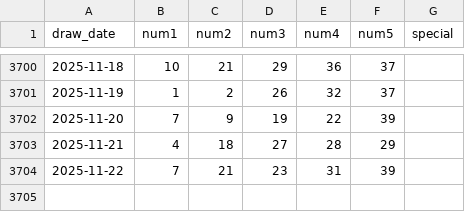
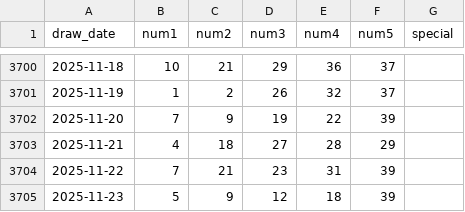
Before and after one commit to kmccartney24la/Lottery-Analysis-App, a CSV file: public/data/ga/fantasy5.csv, drawn as a sheet; only a part is shown, gaps mark what is left out; the diff names each change by its address in the sheet, - before the commit and + after, or states it on an @@ line.

```diff
--- a/public/data/ga/fantasy5.csv
+++ b/public/data/ga/fantasy5.csv
+row 3705: 2025-11-23 | 5 | 9 | 12 | 18 | 39
```
